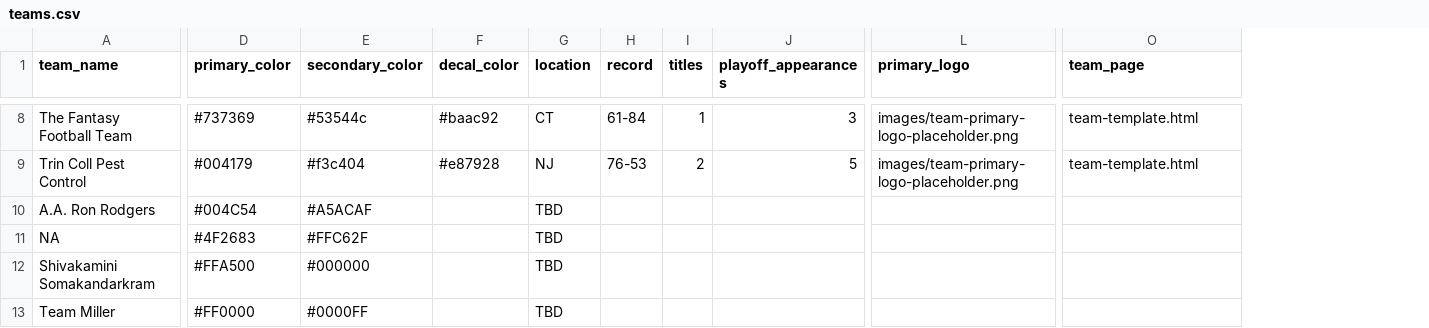
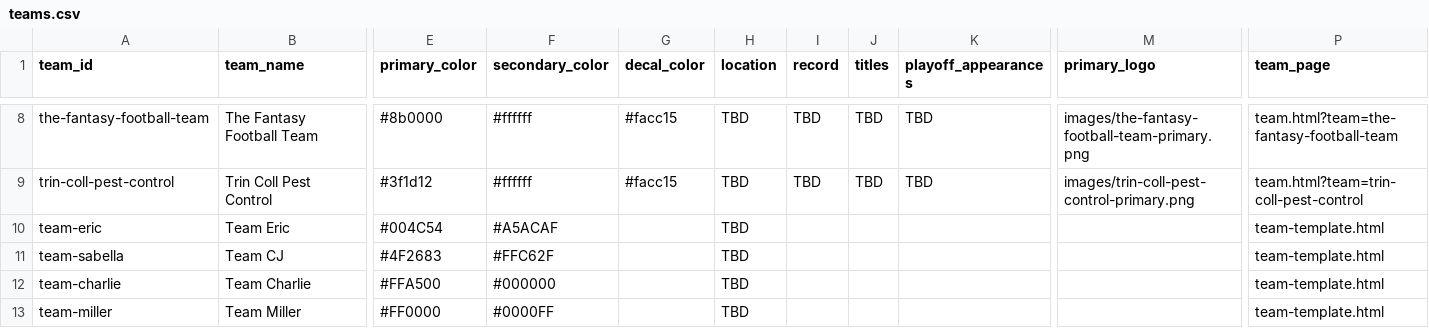
Before and after one commit to cravisjuice18-25/krusty-krab-league-site, a CSV file: data/teams.csv, drawn as a sheet; only a part is shown, gaps mark what is left out; addresses are those after the commit; the diff covers the shown part only; the diff names each change by its address in the sheet, - before the commit and + after, or states it on an @@ line.

Commit message:
Update teams.csv

```diff
--- a/data/teams.csv
+++ b/data/teams.csv
+column A (team_id), rows 8-13: the-fantasy-football-team | trin-coll-pest-control | team-eric | team-sabella | team-charlie | team-miller
-E8 (primary_color): #737369
+E8 (primary_color): #8b0000
-F8 (secondary_color): #53544c
+F8 (secondary_color): #ffffff
-G8 (decal_color): #baac92
+G8 (decal_color): #facc15
-H8 (location): CT
+H8 (location): TBD
-I8 (record): 61-84
+I8 (record): TBD
-J8 (titles): 1
+J8 (titles): TBD
-K8 (playoff_appearances): 3
+K8 (playoff_appearances): TBD
-M8 (primary_logo): images/team-primary-logo-placeholder.png
+M8 (primary_logo): images/the-fantasy-football-team-primary.png
-P8 (team_page): team-template.html
+P8 (team_page): team.html?team=the-fantasy-football-team
-E9 (primary_color): #004179
+E9 (primary_color): #3f1d12
-F9 (secondary_color): #f3c404
+F9 (secondary_color): #ffffff
-G9 (decal_color): #e87928
+G9 (decal_color): #facc15
-H9 (location): NJ
+H9 (location): TBD
-I9 (record): 76-53
+I9 (record): TBD
-J9 (titles): 2
+J9 (titles): TBD
-K9 (playoff_appearances): 5
+K9 (playoff_appearances): TBD
-M9 (primary_logo): images/team-primary-logo-placeholder.png
+M9 (primary_logo): images/trin-coll-pest-control-primary.png
-P9 (team_page): team-template.html
+P9 (team_page): team.html?team=trin-coll-pest-control
-B10 (team_name): A.A. Ron Rodgers
+B10 (team_name): Team Eric
-P10:P13 (team_page): (empty)
+P10:P13 (team_page): team-template.html
-B11 (team_name): NA
+B11 (team_name): Team CJ
-B12 (team_name): Shivakamini Somakandarkram
+B12 (team_name): Team Charlie
```
Also changed, not shown: 66 edited cells elsewhere in this file.
